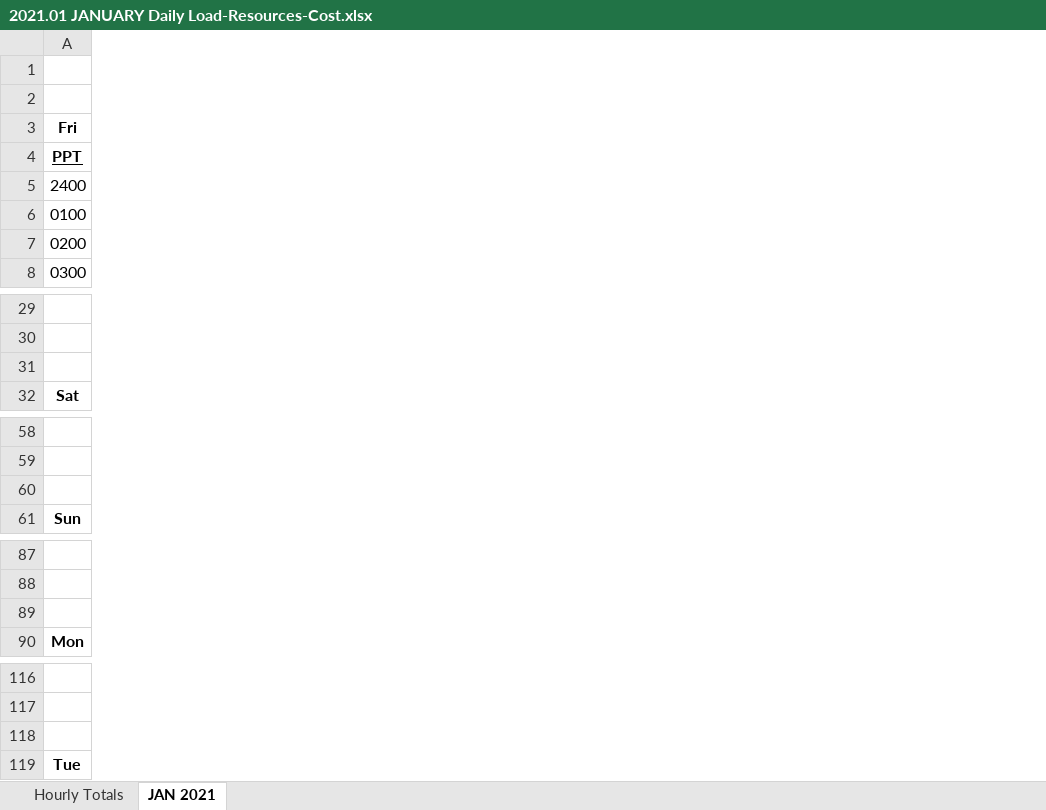
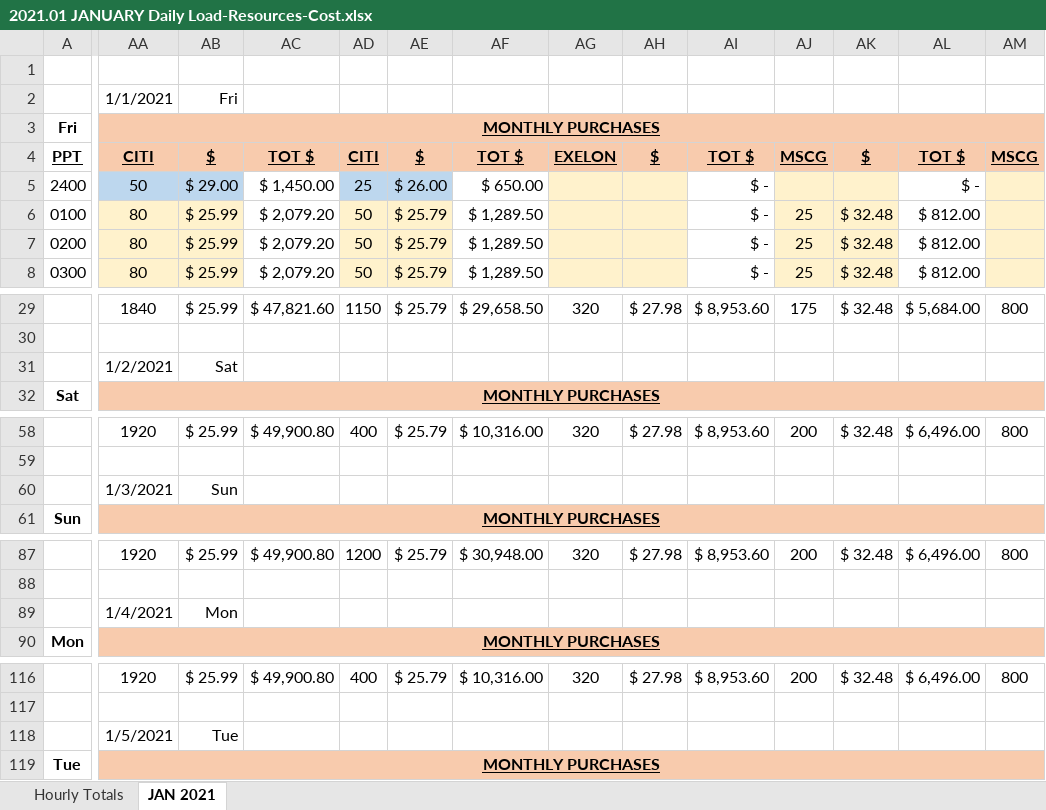
Before and after one commit to degorelick/CAPFEWS, an Excel workbook: AllCAPData/power/2021.01 JANUARY Daily Load-Resources-Cost.xlsx, sheet JAN 2021, drawn as a sheet; only a part is shown, gaps mark what is left out; values as stored, in another font and other column widths than the file's, no borders; conditional formats not drawn; rows hold the shown columns only; the diff covers the shown part only; the diff names each change by its address in the sheet, - before the commit and + after, or states it on an @@ line.

```diff
--- a/AllCAPData/power/2021.01 JANUARY Daily Load-Resources-Cost.xlsx (sheet JAN 2021)
+++ b/AllCAPData/power/2021.01 JANUARY Daily Load-Resources-Cost.xlsx (sheet JAN 2021)
@@ column AA unhidden, rows 2-8: 1/1/2021 | MONTHLY PURCHASES | CITI | 50 | 80 | 80 | 80; rows 29-32: 1840 |  | 1/2/2021 | MONTHLY PURCHASES; rows 58-61: 1920 |  | 1/3/2021 | MONTHLY PURCHASES; rows 87-90: 1920 |  | 1/4/2021 | MONTHLY PURCHASES; rows 116-119: 1920 |  | 1/5/2021 | MONTHLY PURCHASES @@
@@ column AB unhidden, rows 2-8: Fri |  | $ | $ 29.00 | $ 25.99 | $ 25.99 | $ 25.99; rows 29-31: $ 25.99 |  | Sat; rows 58-60: $ 25.99 |  | Sun; rows 87-89: $ 25.99 |  | Mon; rows 116-118: $ 25.99 |  | Tue @@
@@ column AC unhidden, rows 4-8: TOT $ | $ 1,450.00 | $ 2,079.20 | $ 2,079.20 | $ 2,079.20; row 29: $ 47,821.60; row 58: $ 49,900.80; row 87: $ 49,900.80; row 116: $ 49,900.80 @@
@@ column AD unhidden, rows 4-8: CITI | 25 | 50 | 50 | 50; row 29: 1150; row 58: 400; row 87: 1200; row 116: 400 @@
@@ column AE unhidden, rows 4-8: $ | $ 26.00 | $ 25.79 | $ 25.79 | $ 25.79; row 29: $ 25.79; row 58: $ 25.79; row 87: $ 25.79; row 116: $ 25.79 @@
@@ column AF unhidden, rows 4-8: TOT $ | $ 650.00 | $ 1,289.50 | $ 1,289.50 | $ 1,289.50; row 29: $ 29,658.50; row 58: $ 10,316.00; row 87: $ 30,948.00; row 116: $ 10,316.00 @@
@@ column AG unhidden, row 4: EXELON; row 29: 320; row 58: 320; row 87: 320; row 116: 320 @@
@@ column AH unhidden, row 4: $; row 29: $ 27.98; row 58: $ 27.98; row 87: $ 27.98; row 116: $ 27.98 @@
@@ column AI unhidden, rows 4-8: TOT $ | $ - | $ - | $ - | $ -; row 29: $ 8,953.60; row 58: $ 8,953.60; row 87: $ 8,953.60; row 116: $ 8,953.60 @@
@@ column AJ unhidden, rows 4-8: MSCG |  | 25 | 25 | 25; row 29: 175; row 58: 200; row 87: 200; row 116: 200 @@
@@ column AK unhidden, rows 4-8: $ |  | $ 32.48 | $ 32.48 | $ 32.48; row 29: $ 32.48; row 58: $ 32.48; row 87: $ 32.48; row 116: $ 32.48 @@
@@ column AL unhidden, rows 4-8: TOT $ | $ - | $ 812.00 | $ 812.00 | $ 812.00; row 29: $ 5,684.00; row 58: $ 6,496.00; row 87: $ 6,496.00; row 116: $ 6,496.00 @@
@@ column AM unhidden, row 4: MSCG; row 29: 800; row 58: 800; row 87: 800; row 116: 800 @@
-row 2: (empty)
+row 2:  | 1/1/2021 | Fri
-row 31: (empty)
+row 31:  | 1/2/2021 | Sat
-row 60: (empty)
+row 60:  | 1/3/2021 | Sun
-row 89: (empty)
+row 89:  | 1/4/2021 | Mon
-row 118: (empty)
+row 118:  | 1/5/2021 | Tue
```
Also changed, not shown: 14 added columns and 52 edited cells elsewhere in this sheet, AllCAPData/power/2021.07 JULY Daily Load-Resources-Cost.xlsx, 7 other files.
